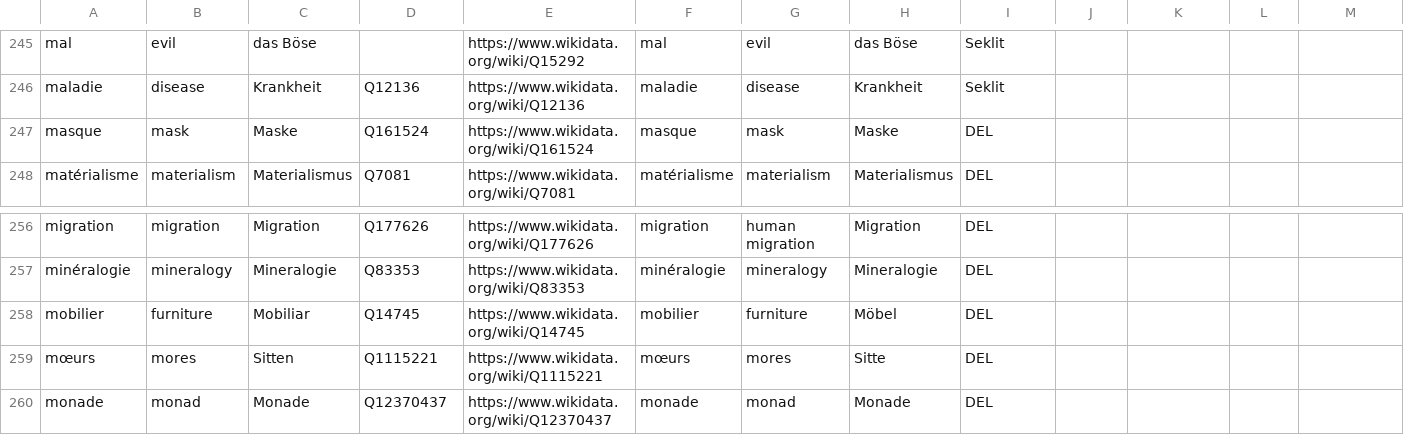
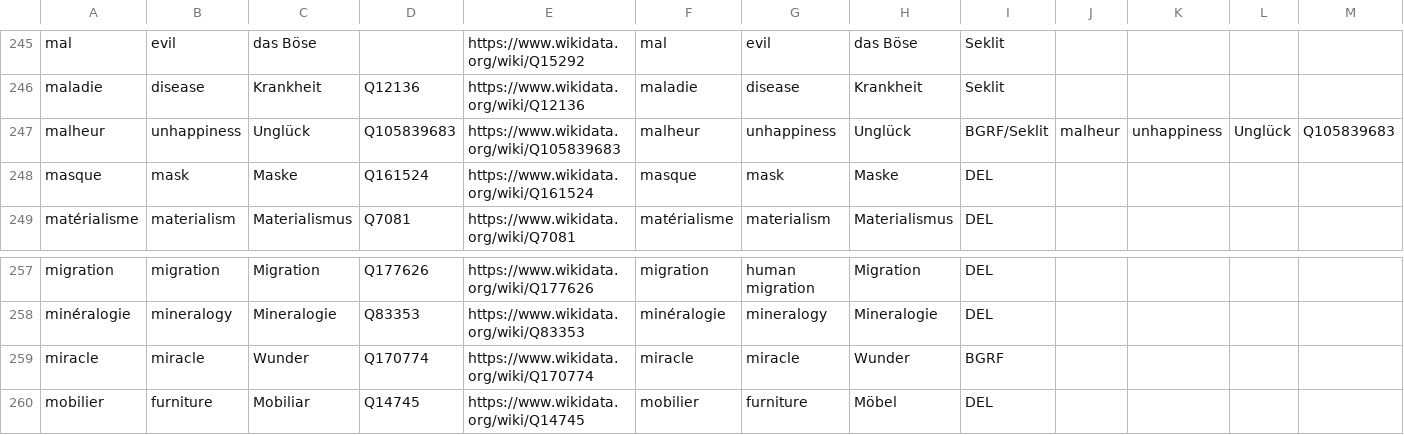
Before and after one commit to MiMoText/vocabularies, a TSV file: Themenvokabular.tsv, drawn as a sheet; only a part is shown, gaps mark what is left out; the shorter side is filled out with more unchanged rows; rows hold the shown columns only; the diff names each change by its address in the sheet, - before the commit and + after, or states it on an @@ line.

Commit message:
update KonVok; Skript für die Extraktion der Statements aus BGRF

```diff
--- a/Themenvokabular.tsv
+++ b/Themenvokabular.tsv
+row 247: malheur | unhappiness | Unglück | Q105839683 | https://www.wikidata.org/wiki/Q105839683 | malheur | unhappiness | Unglück | BGRF/Seklit | malheur | unhappiness | Unglück | Q105839683
+row 259: miracle | miracle | Wunder | Q170774 | https://www.wikidata.org/wiki/Q170774 | miracle | miracle | Wunder | BGRF
```
Also changed, not shown: 1 other file.
